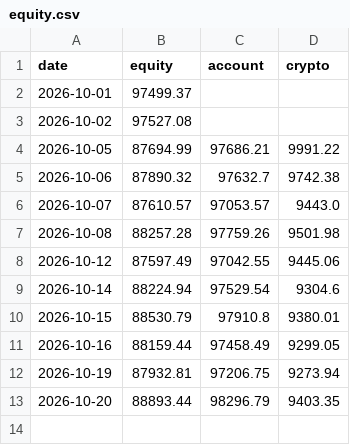
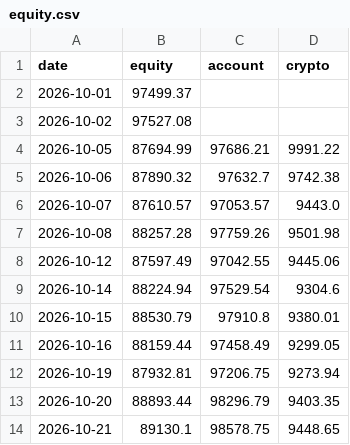
Before and after one commit to quantercoder/alphaforge, a CSV file: state/equity.csv, drawn as a sheet.

```diff
--- a/state/equity.csv
+++ b/state/equity.csv
@@ -13 +13,2 @@ date,equity,account,crypto
 2026-10-20,88893.44,98296.79,9403.35
+2026-10-21,89130.1,98578.75,9448.65
```
Also changed, not shown: state/positions.csv, 2 other files.
